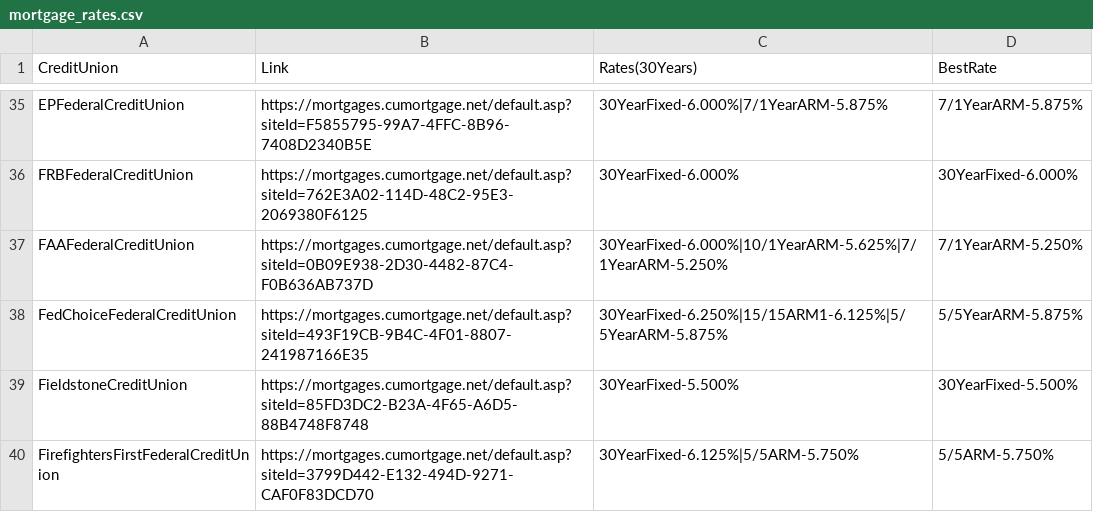
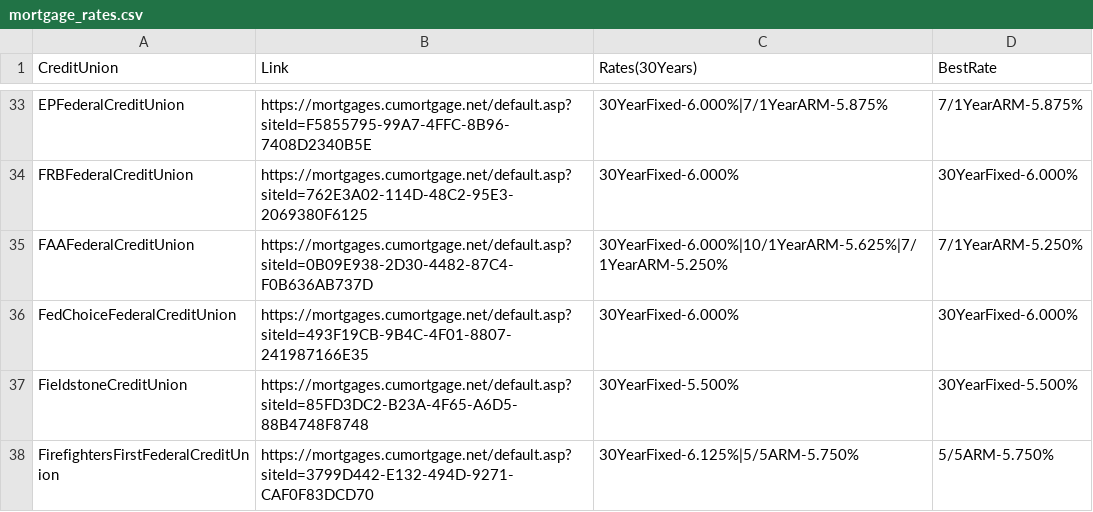
Before and after one commit to prem1990/MortgageRates, a CSV file: mortgage_rates.csv, drawn as a sheet; only a part is shown, gaps mark what is left out; the diff covers the shown part only.

```diff
--- a/mortgage_rates.csv
+++ b/mortgage_rates.csv
@@ -37,3 +35,3 @@ FRBFederalCreditUnion,https://mortgages.cumortgage.net/default.asp?siteId=762E3A
 FAAFederalCreditUnion,https://mortgages.cumortgage.net/default.asp?siteId=0B09E938-2D30-4482-87C4-F0B636AB737D,30YearFixed-6.000%|10/1YearARM-5.625%|7/1YearARM-5.250%,7/1YearARM-5.250%
-FedChoiceFederalCreditUnion,https://mortgages.cumortgage.net/default.asp?siteId=493F19CB-9B4C-4F01-8807-241987166E35,30YearFixed-6.250%|15/15ARM1-6.125%|5/5YearARM-5.875%,5/5YearARM-5.875%
+FedChoiceFederalCreditUnion,https://mortgages.cumortgage.net/default.asp?siteId=493F19CB-9B4C-4F01-8807-241987166E35,30YearFixed-6.000%,30YearFixed-6.000%
 FieldstoneCreditUnion,https://mortgages.cumortgage.net/default.asp?siteId=85FD3DC2-B23A-4F65-A6D5-88B4748F8748,30YearFixed-5.500%,30YearFixed-5.500%
```
Also changed, not shown: 8 removed rows and 2 edited cells elsewhere in this file.
